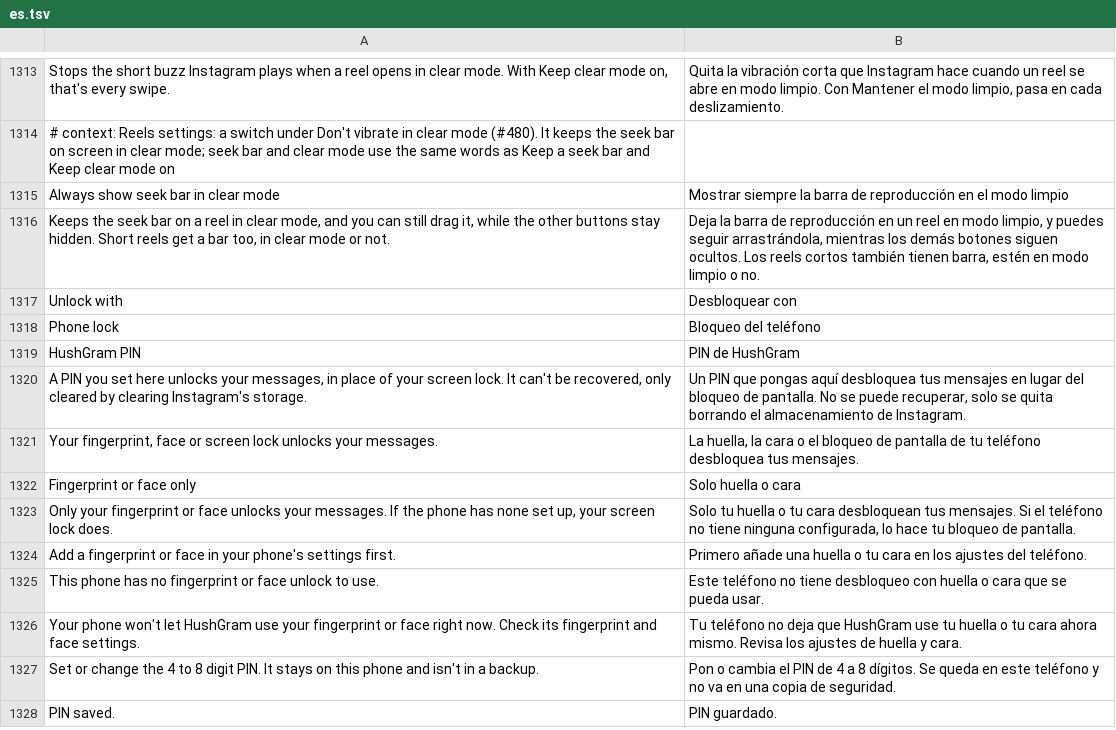
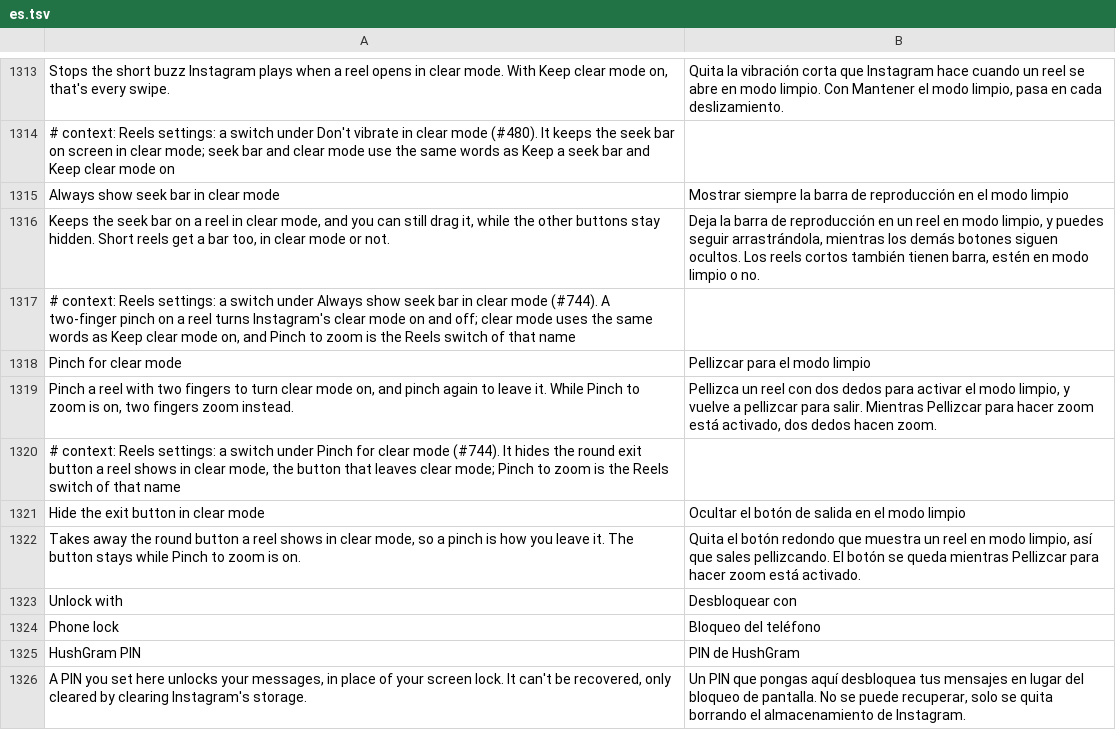
Before and after one commit to SysAdminDoc/HushGram, a TSV file: extensions/shared/library/src/main/l10n/es.tsv, drawn as a sheet; only a part is shown, gaps mark what is left out; the shorter side is filled out with more unchanged rows; the diff names each change by its address in the sheet, - before the commit and + after, or states it on an @@ line.

```diff
--- a/extensions/shared/library/src/main/l10n/es.tsv
+++ b/extensions/shared/library/src/main/l10n/es.tsv
+row 1317: # context: Reels settings: a switch under Always show seek bar in clear mode (#744). A two-finger pinch on a reel turns Instagram's clear mode on and off; clear mode uses the same words as Keep clear mode on, and Pinch to zoom is the Reels switch of that name
+row 1318: Pinch for clear mode | Pellizcar para el modo limpio
+row 1319: Pinch a reel with two fingers to turn clear mode on, and pinch again to leave it. While Pinch to zoom is on, two fingers zoom instead. | Pellizca un reel con dos dedos para activar el modo limpio, y vuelve a pellizcar para salir. Mientras Pellizcar para hacer zoom está activado, dos dedos hacen zoom.
+row 1320: # context: Reels settings: a switch under Pinch for clear mode (#744). It hides the round exit button a reel shows in clear mode, the button that leaves clear mode; Pinch to zoom is the Reels switch of that name
+row 1321: Hide the exit button in clear mode | Ocultar el botón de salida en el modo limpio
+row 1322: Takes away the round button a reel shows in clear mode, so a pinch is how you leave it. The button stays while Pinch to zoom is on. | Quita el botón redondo que muestra un reel en modo limpio, así que sales pellizcando. El botón se queda mientras Pellizcar para hacer zoom está activado.
```
Also changed, not shown: extensions/shared/library/src/main/l10n/de.tsv, extensions/shared/library/src/main/l10n/ko.tsv, 26 other files.
